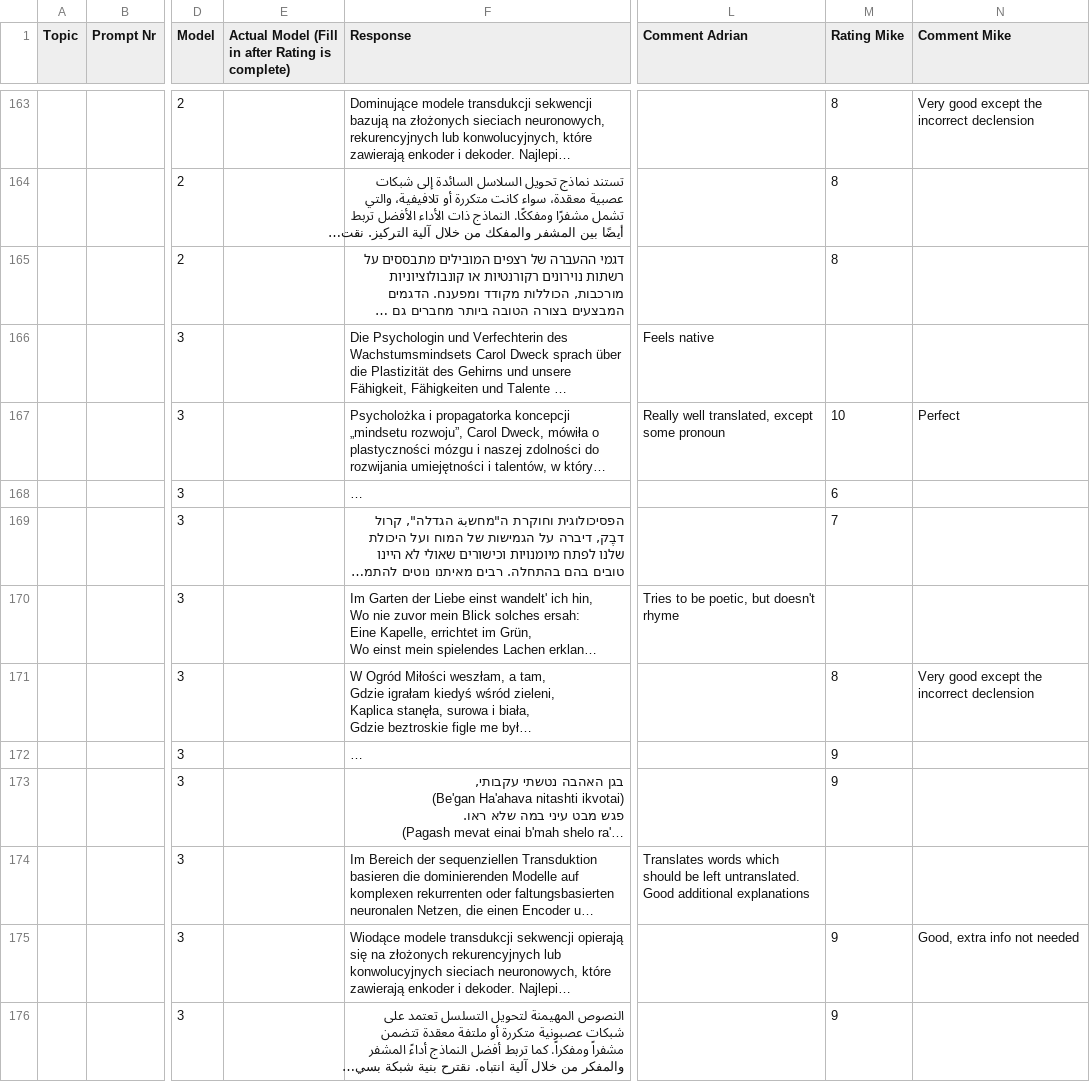
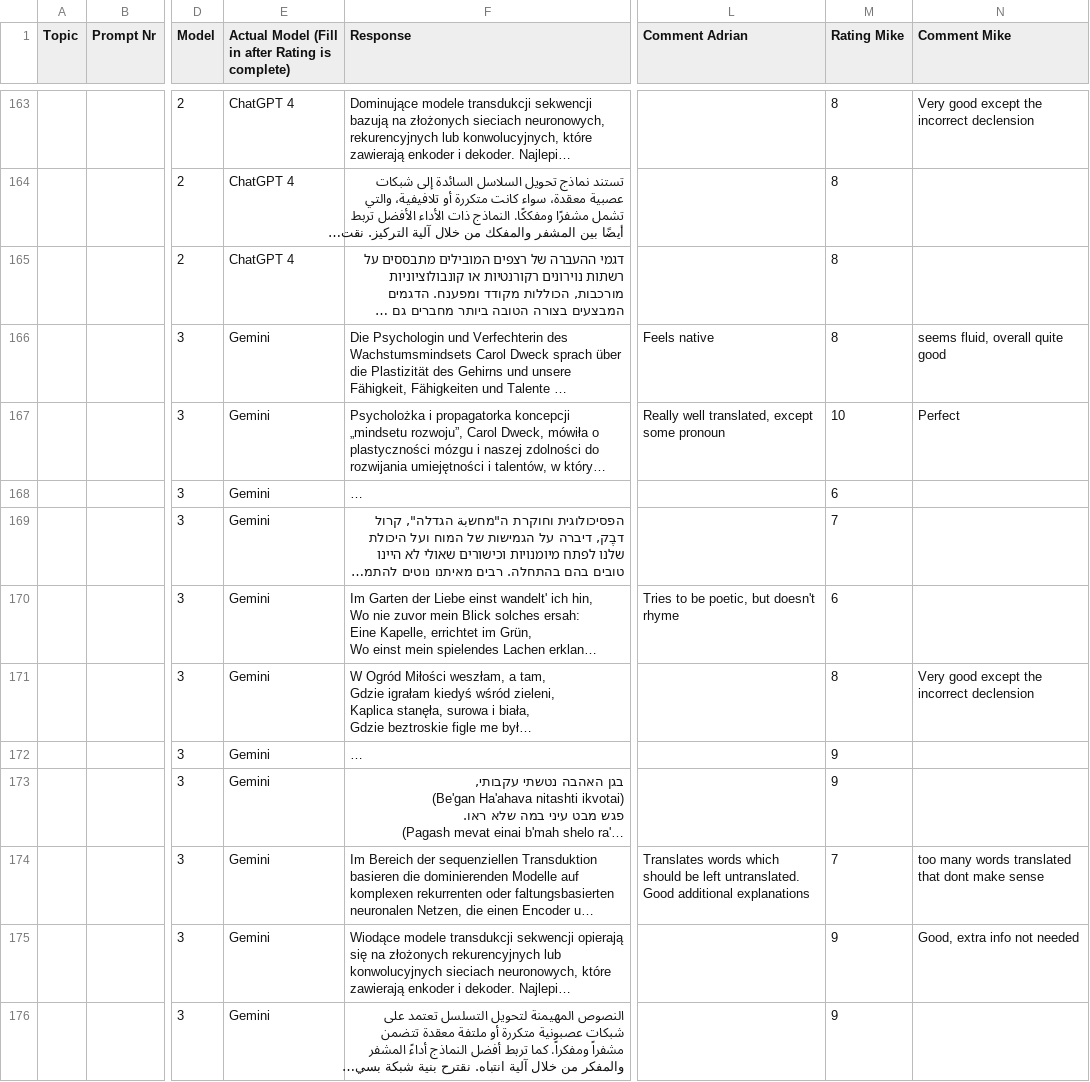
Before and after one commit to ansamz/Generative_AI_project, a CSV file: data/Categories and prompts and ratings.csv, drawn as a sheet; only a part is shown, gaps mark what is left out; long unchanged cells end in …; the diff covers the shown part only; the diff names each change by its address in the sheet, - before the commit and + after, or states it on an @@ line.

```diff
--- a/data/Categories and prompts and ratings.csv
+++ b/data/Categories and prompts and ratings.csv
-E163:E165: (empty)
+E163:E165: ChatGPT 4
-E166:E176: (empty)
+E166:E176: Gemini
-M166 (Rating Mike): (empty)
+M166 (Rating Mike): 8
-N166 (Comment Mike): (empty)
+N166 (Comment Mike): seems fluid, overall quite good
-M170 (Rating Mike): (empty)
+M170 (Rating Mike): 6
-M174 (Rating Mike): (empty)
+M174 (Rating Mike): 7
-N174 (Comment Mike): (empty)
+N174 (Comment Mike): too many words translated that dont make sense
```
Also changed, not shown: 179 edited cells elsewhere in this file, 1 other file.
